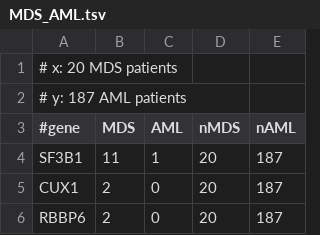
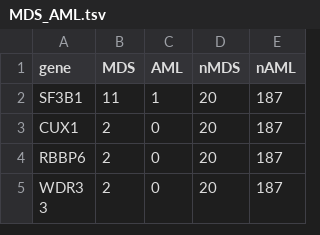
Before and after one commit to alexpenson/Co-occurrence, a TSV file: MDS_AML.tsv, drawn as a sheet; only a part is shown; the shorter side is filled out with more unchanged rows.

Commit message:
github tsv

```diff
--- a/MDS_AML.tsv
+++ b/MDS_AML.tsv
@@ -1,4 +1,2 @@
-# x: 20 MDS patients
-# y: 187 AML patients
-#gene	MDS	AML	nMDS	nAML
+gene	MDS	AML	nMDS	nAML
 SF3B1	11	1	20	187
```
